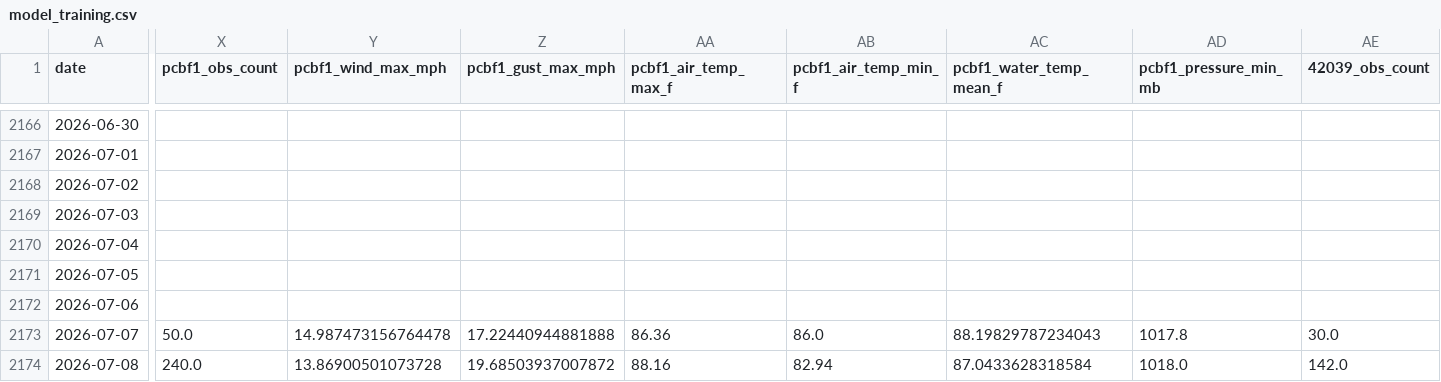
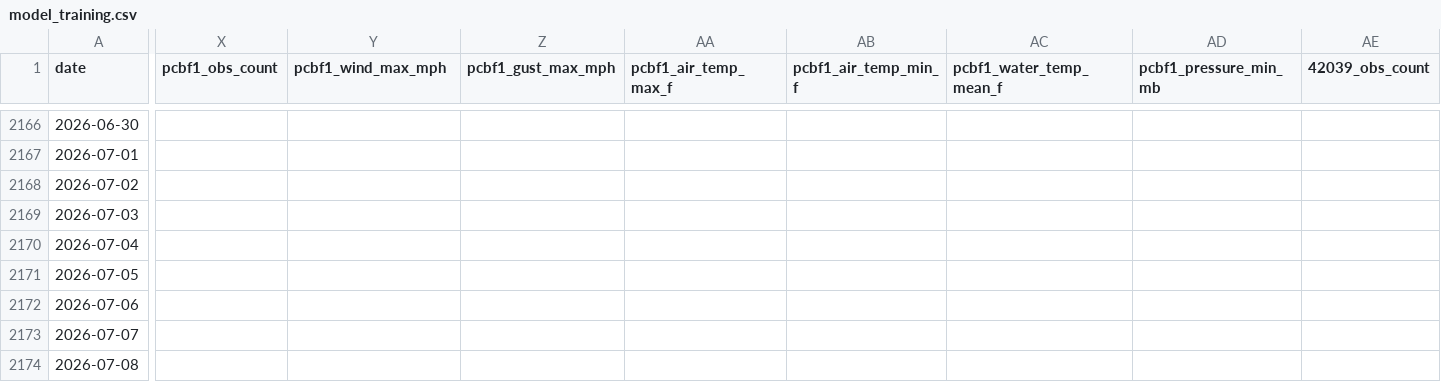
Before and after one commit to DCMedic/safe2swimpcb, a CSV file: data/model_training.csv, drawn as a sheet; only a part is shown, gaps mark what is left out; the diff covers the shown part only; the diff names each change by its address in the sheet, - before the commit and + after, or states it on an @@ line.

```diff
--- a/data/model_training.csv
+++ b/data/model_training.csv
-X2173 (pcbf1_obs_count): 50.0
+X2173 (pcbf1_obs_count): (empty)
-Y2173 (pcbf1_wind_max_mph): 14.987473156764478
+Y2173 (pcbf1_wind_max_mph): (empty)
-Z2173 (pcbf1_gust_max_mph): 17.22440944881888
+Z2173 (pcbf1_gust_max_mph): (empty)
-AA2173 (pcbf1_air_temp_max_f): 86.36
+AA2173 (pcbf1_air_temp_max_f): (empty)
-AB2173 (pcbf1_air_temp_min_f): 86.0
+AB2173 (pcbf1_air_temp_min_f): (empty)
-AC2173 (pcbf1_water_temp_mean_f): 88.19829787234043
+AC2173 (pcbf1_water_temp_mean_f): (empty)
-AD2173 (pcbf1_pressure_min_mb): 1017.8
+AD2173 (pcbf1_pressure_min_mb): (empty)
-AE2173 (42039_obs_count): 30.0
+AE2173 (42039_obs_count): (empty)
-X2174 (pcbf1_obs_count): 240.0
+X2174 (pcbf1_obs_count): (empty)
-Y2174 (pcbf1_wind_max_mph): 13.86900501073728
+Y2174 (pcbf1_wind_max_mph): (empty)
-Z2174 (pcbf1_gust_max_mph): 19.68503937007872
+Z2174 (pcbf1_gust_max_mph): (empty)
-AA2174 (pcbf1_air_temp_max_f): 88.16
+AA2174 (pcbf1_air_temp_max_f): (empty)
-AB2174 (pcbf1_air_temp_min_f): 82.94
+AB2174 (pcbf1_air_temp_min_f): (empty)
-AC2174 (pcbf1_water_temp_mean_f): 87.0433628318584
+AC2174 (pcbf1_water_temp_mean_f): (empty)
-AD2174 (pcbf1_pressure_min_mb): 1018.0
+AD2174 (pcbf1_pressure_min_mb): (empty)
-AE2174 (42039_obs_count): 142.0
+AE2174 (42039_obs_count): (empty)
```
Also changed, not shown: 55 edited cells elsewhere in this file, 8 other files.
